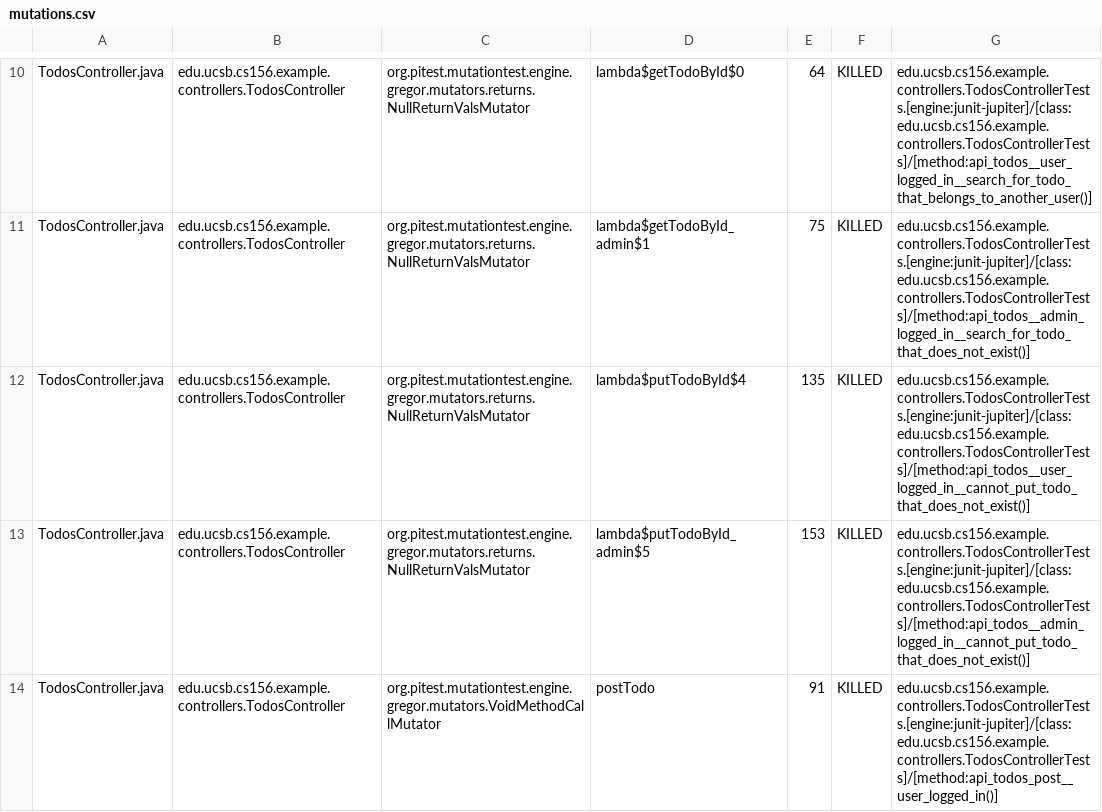
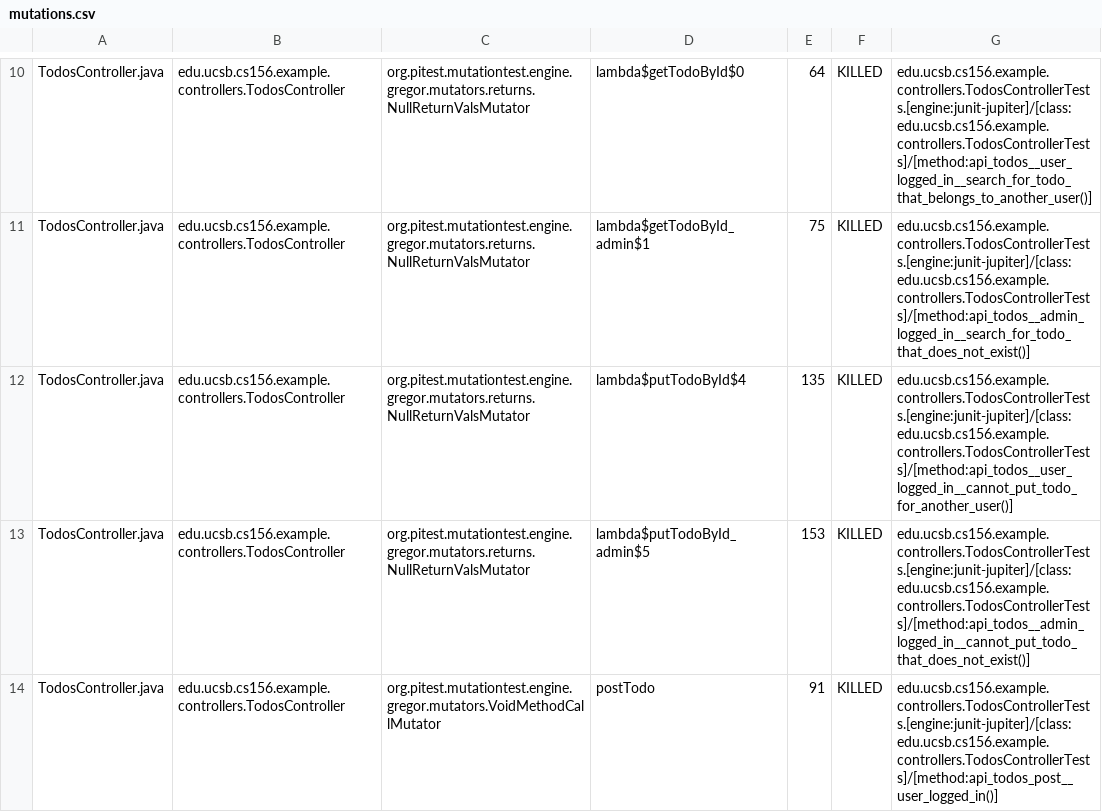
Before and after one commit to ucsb-cs156-w24/jpa03-thienanvuu, a CSV file: pitest/mutations.csv, drawn as a sheet; only a part is shown, gaps mark what is left out.

Commit message:
Deploying to gh-pages from @ ucsb-cs156-w24/jpa03-thienanvuu@a9cbc2011754c7da1af954b3997856fbf2541363 🚀

```diff
--- a/pitest/mutations.csv
+++ b/pitest/mutations.csv
@@ -11,3 +11,3 @@ TodosController.java,edu.ucsb.cs156.example.controllers.TodosController,org.pite
 TodosController.java,edu.ucsb.cs156.example.controllers.TodosController,org.pitest.mutationtest.engine.gregor.mutators.returns.NullReturnValsMutator,lambda$getTodoById_admin$1,75,KILLED,edu.ucsb.cs156.example.controllers.TodosControllerTests.[engine:junit-jupiter]/[class:edu.ucsb.cs156.example.controllers.TodosControllerTests]/[method:api_todos__admin_logged_in__search_for_todo_that_does_not_exist()]
-TodosController.java,edu.ucsb.cs156.example.controllers.TodosController,org.pitest.mutationtest.engine.gregor.mutators.returns.NullReturnValsMutator,lambda$putTodoById$4,135,KILLED,edu.ucsb.cs156.example.controllers.TodosControllerTests.[engine:junit-jupiter]/[class:edu.ucsb.cs156.example.controllers.TodosControllerTests]/[method:api_todos__user_logged_in__cannot_put_todo_that_does_not_exist()]
+TodosController.java,edu.ucsb.cs156.example.controllers.TodosController,org.pitest.mutationtest.engine.gregor.mutators.returns.NullReturnValsMutator,lambda$putTodoById$4,135,KILLED,edu.ucsb.cs156.example.controllers.TodosControllerTests.[engine:junit-jupiter]/[class:edu.ucsb.cs156.example.controllers.TodosControllerTests]/[method:api_todos__user_logged_in__cannot_put_todo_for_another_user()]
 TodosController.java,edu.ucsb.cs156.example.controllers.TodosController,org.pitest.mutationtest.engine.gregor.mutators.returns.NullReturnValsMutator,lambda$putTodoById_admin$5,153,KILLED,edu.ucsb.cs156.example.controllers.TodosControllerTests.[engine:junit-jupiter]/[class:edu.ucsb.cs156.example.controllers.TodosControllerTests]/[method:api_todos__admin_logged_in__cannot_put_todo_that_does_not_exist()]
```
Also changed, not shown: 11 other files.
